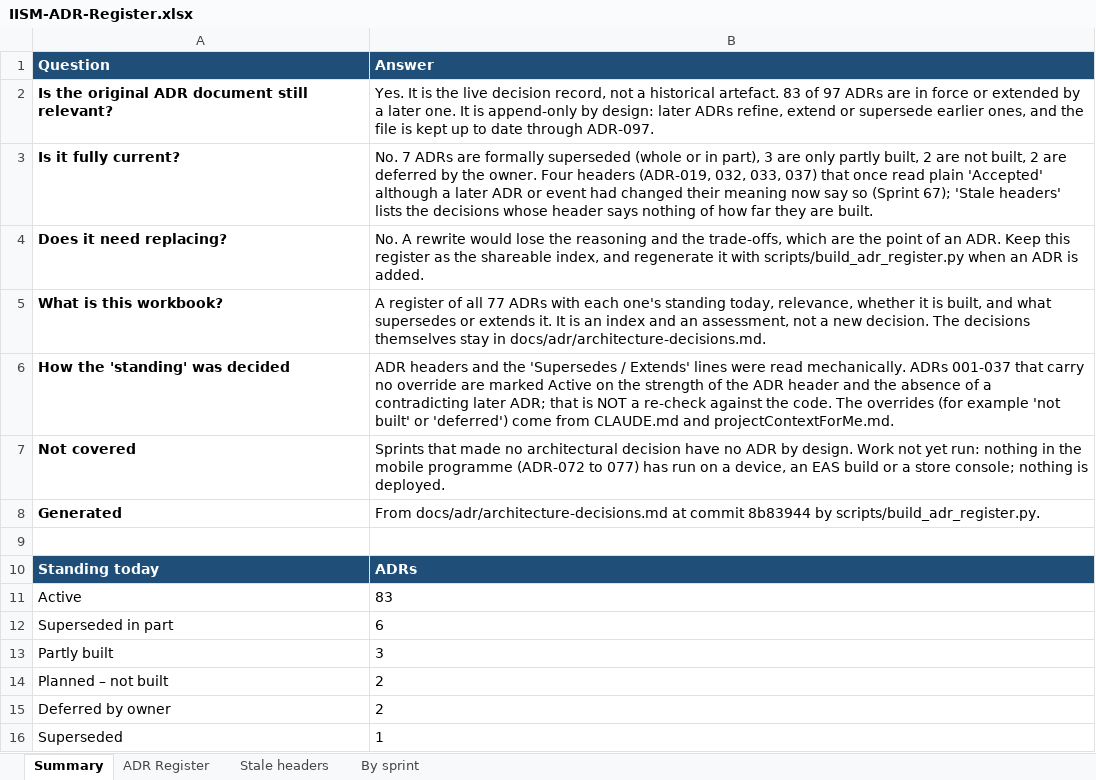
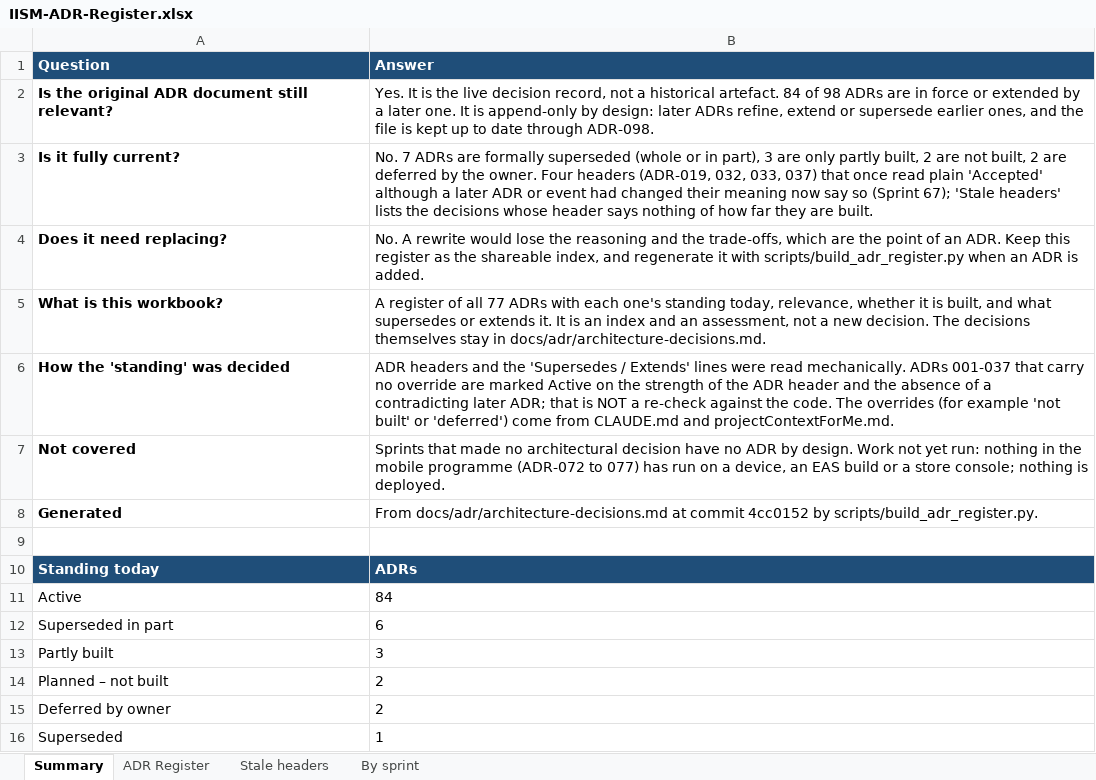
Before and after one commit to hegdekattehnew/iism, an Excel workbook: docs/adr/IISM-ADR-Register.xlsx, sheet Summary, drawn as a sheet; values as stored, in another font and other column widths than the file's, no borders; the diff names each change by its address in the sheet, - before the commit and + after, or states it on an @@ line.

```diff
--- a/docs/adr/IISM-ADR-Register.xlsx (sheet Summary)
+++ b/docs/adr/IISM-ADR-Register.xlsx (sheet Summary)
-B2 (Answer): …historical artefact. 83 of 97 ADRs are in force or extended by a later one. It is append-only by design: later ADRs refine, extend or supersede earlier ones, and the file is kept up to date through ADR-097.
+B2 (Answer): …historical artefact. 84 of 98 ADRs are in force or extended by a later one. It is append-only by design: later ADRs refine, extend or supersede earlier ones, and the file is kept up to date through ADR-098.
-B8 (Answer): …at commit 8b83944 by scripts/build_adr_register.py.
+B8 (Answer): …at commit 4cc0152 by scripts/build_adr_register.py.
-B11 (Answer): 83
+B11 (Answer): 84
```
Also changed, not shown: sheet ADR Register, sheet By sprint, 27 other files.
